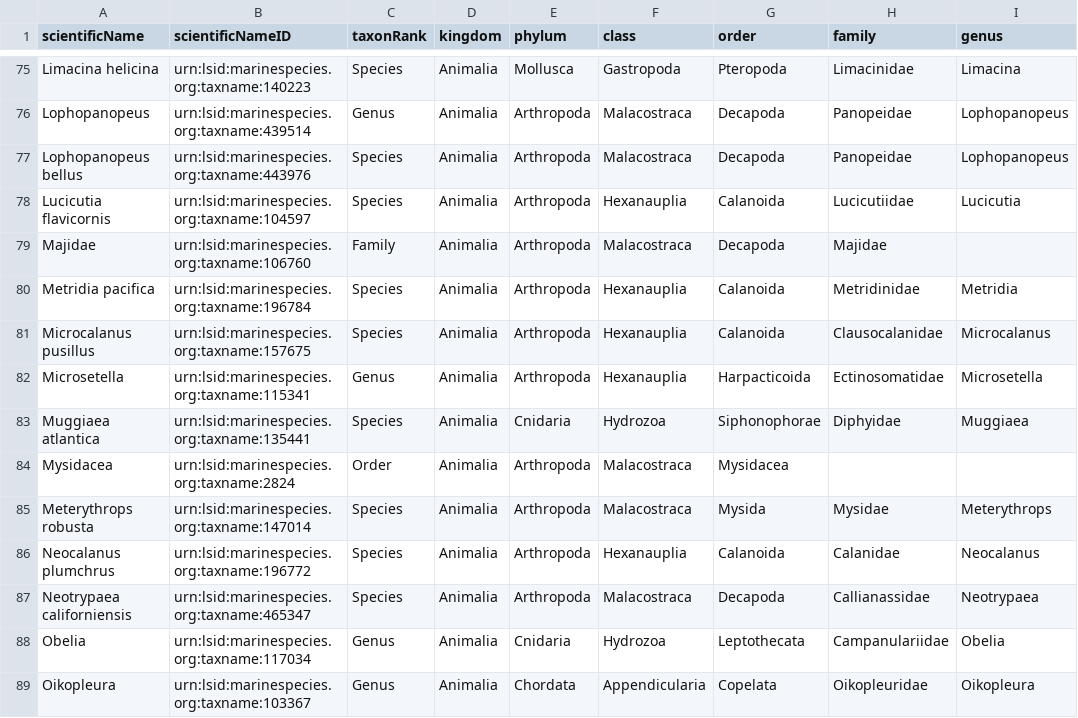
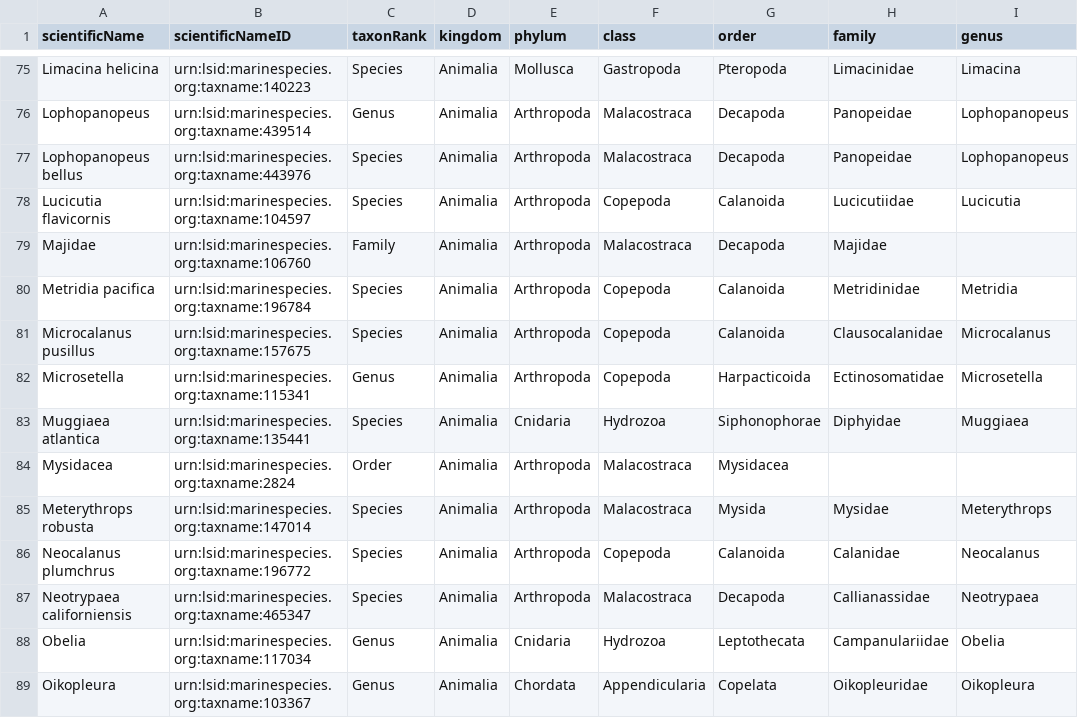
Before and after one commit to nanoos-pnw/obis-keisterhczoop, a CSV file: intermediate_DwC_taxonomy.csv, drawn as a sheet; only a part is shown, gaps mark what is left out; the diff covers the shown part only; the diff names each change by its address in the sheet, - before the commit and + after, or states it on an @@ line.

```diff
--- a/intermediate_DwC_taxonomy.csv
+++ b/intermediate_DwC_taxonomy.csv
-F78 (class): Hexanauplia
+F78 (class): Copepoda
-F80:F82 (class): Hexanauplia
+F80:F82 (class): Copepoda
-F86 (class): Hexanauplia
+F86 (class): Copepoda
```
Also changed, not shown: 39 edited cells elsewhere in this file, aligned_csvs/DwC_event.csv, intermediate_DwC_occurrence_life_history_stage.csv, 2 other files.
